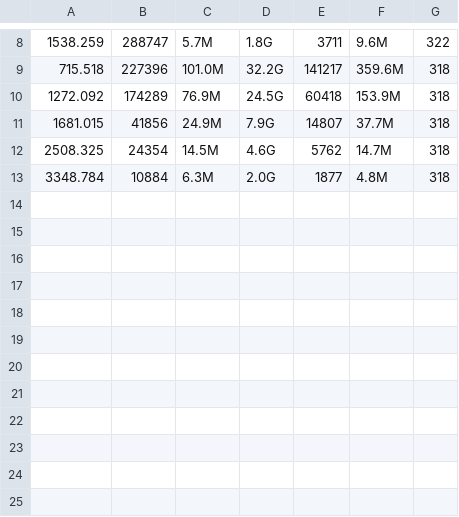
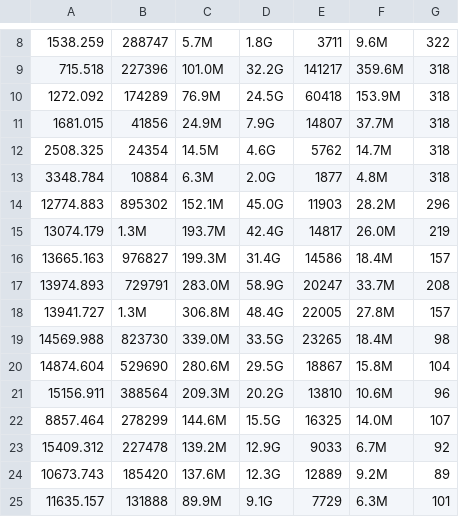
Before and after one commit to eraclitux/machine-learning-netflow, a CSV file: data/incoming-floods.csv, drawn as a sheet; only a part is shown, gaps mark what is left out.

```diff
--- a/data/incoming-floods.csv
+++ b/data/incoming-floods.csv
@@ -13 +13,13 @@
 3348.784,10884,6.3M,2.0G,1877,4.8M,318
+12774.883,895302,152.1M,45.0G,11903,28.2M,296
+13074.179,1.3M,193.7M,42.4G,14817,26.0M,219
+13665.163,976827,199.3M,31.4G,14586,18.4M,157
+13974.893,729791,283.0M,58.9G,20247,33.7M,208
+13941.727,1.3M,306.8M,48.4G,22005,27.8M,157
+14569.988,823730,339.0M,33.5G,23265,18.4M,98
+14874.604,529690,280.6M,29.5G,18867,15.8M,104
+15156.911,388564,209.3M,20.2G,13810,10.6M,96
+8857.464,278299,144.6M,15.5G,16325,14.0M,107
+15409.312,227478,139.2M,12.9G,9033,6.7M,92
+10673.743,185420,137.6M,12.3G,12889,9.2M,89
+11635.157,131888,89.9M,9.1G,7729,6.3M,101
```
Also changed, not shown: data/http.csv, data/small-flood.csv, 14 other files.
